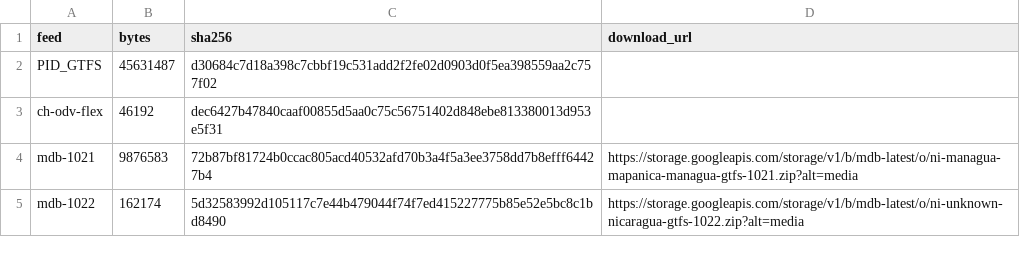
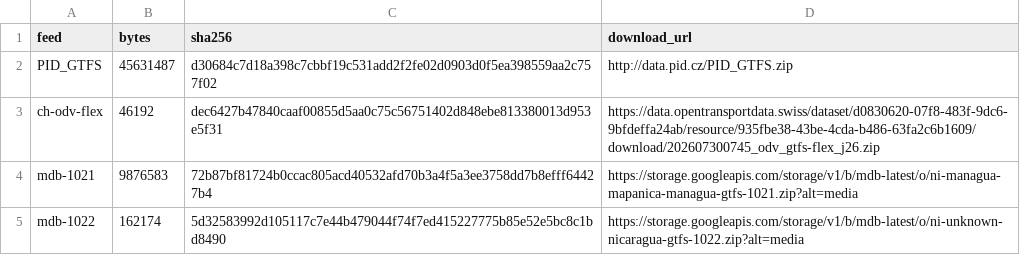
Before and after one commit to ttezer/gtfs-analyzer, a CSV file: spec-audit/corpus-evidence/corpus_manifest.csv, drawn as a sheet; only a part is shown.

Commit message:
spec-audit: third audit — fill the two missing feed URLs, pay down fixture debt, refresh figures
Sixteen findings were answered last round; this one showed which had not actually closed.

Two feeds could not be fetched (finding 5)

  PID_GTFS and ch-odv-flex had an empty download_url and verify_corpus.py skipped them
  without saying so, so a third party could reach 240 of 242 and not notice. Both URLs
  existed: PID_GTFS is mdb-767's urls.direct_download, ch-odv-flex is recorded in the
  corpus plan. The manifest is now generated by build_manifest.py, which resolves URLs
  from the catalog, then the plan, then an EXTRA_URLS table where every entry states its
  source. A feed without a URL now fails the generator, and --download fails too, rather
  than skipping quietly.

Fixture debt 7 -> 6 (finding 11)

  OPR_024 was listed as unwritable. It was not: its threshold lives in ValidatorConfig,
  so fx_cfg lowers it from 500 to 50 and 51 trips prove the emission. The debt file was a
  bare list of ids, which is the shape AGN_001 taught us not to accept, so each remaining
  entry now carries its reason. Two of them were mislabelled: STM_043 and VAT_006 can be
  written inline, they simply have not been. For these six the evidence is not elsewhere,
  it is absent.

Stale figures (finding 13)

  The corpus was re-run against the current binary after STM_060 and the LOC_011 work:
  242 feeds, 276 rules triggered, 317 never triggered out of 593. MD parity is unchanged
  at ten unexplained rows. Evidence outputs in spec-audit/corpus-evidence were refreshed
  from that run.

Finding 15 was fixed in ce63fae1 before this report arrived, including a second pass after
the first version of the gate failed its own break test.

```diff
--- a/spec-audit/corpus-evidence/corpus_manifest.csv
+++ b/spec-audit/corpus-evidence/corpus_manifest.csv
@@ -1,4 +1,4 @@
 feed,bytes,sha256,download_url
-PID_GTFS,45631487,d30684c7d18a398c7cbbf19c531add2f2fe02d0903d0f5ea398559aa2c757f02,
-ch-odv-flex,46192,dec6427b47840caaf00855d5aa0c75c56751402d848ebe813380013d953e5f31,
+PID_GTFS,45631487,d30684c7d18a398c7cbbf19c531add2f2fe02d0903d0f5ea398559aa2c757f02,http://data.pid.cz/PID_GTFS.zip
+ch-odv-flex,46192,dec6427b47840caaf00855d5aa0c75c56751402d848ebe813380013d953e5f31,https://data.opentransportdata.swiss/dataset/d0830620-07f8-483f-9dc6-9bfdeffa24ab/resource/935fbe38-43be-4cda-b486-63fa2c6b1609/download/202607300745_odv_gtfs-flex_j26.zip
 mdb-1021,9876583,72b87bf81724b0ccac805acd40532afd70b3a4f5a3ee3758dd7b8efff64427b4,https://storage.googleapis.com/storage/v1/b/mdb-latest/o/ni-managua-mapanica-managua-gtfs-1021.zip?alt=media
```
Also changed, not shown: 6 other files.
